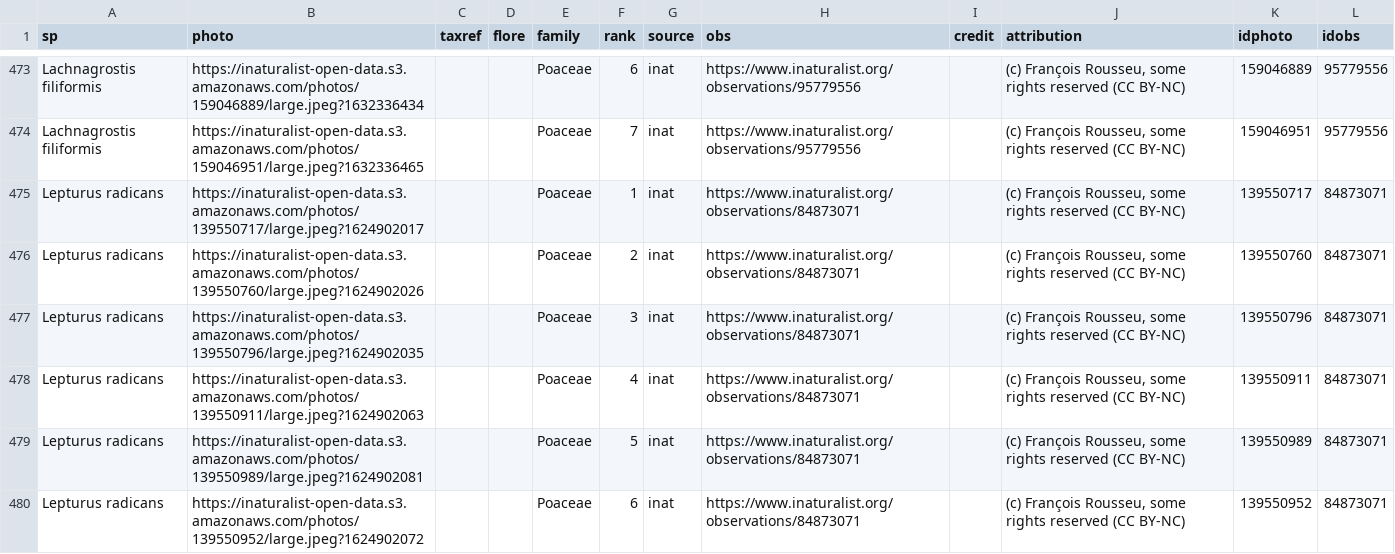
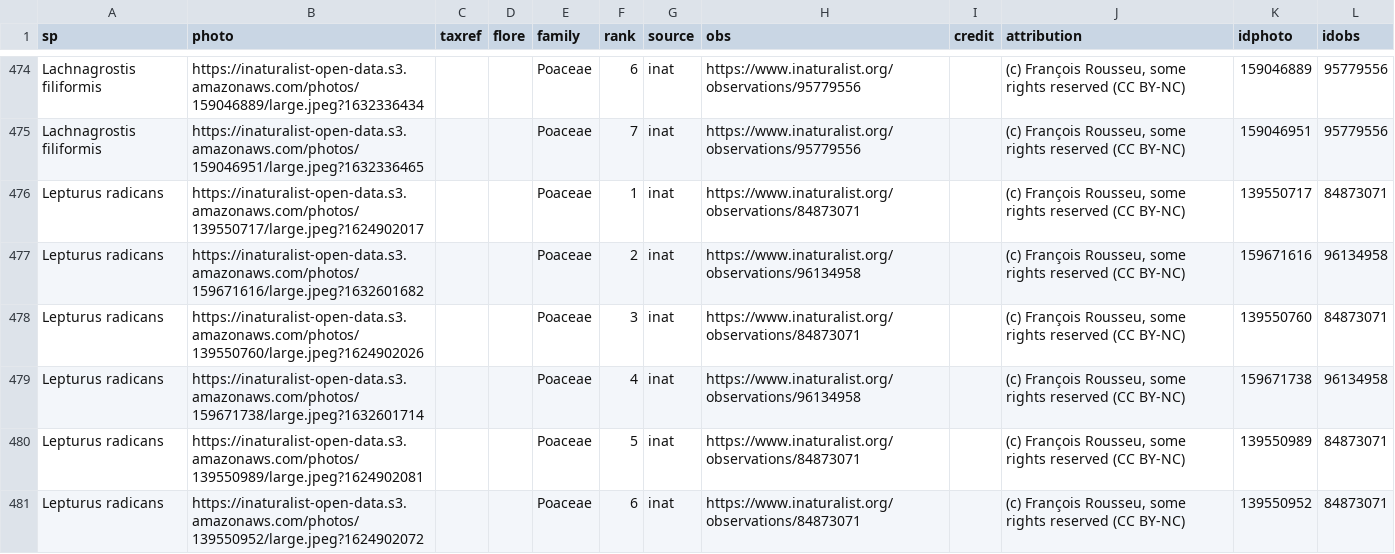
Before and after one commit to frousseu/reunion_graminoids, a CSV file: grasses.csv, drawn as a sheet; only a part is shown, gaps mark what is left out; the diff covers the shown part only.

```diff
--- a/grasses.csv
+++ b/grasses.csv
@@ -475,5 +476,5 @@
 "Lepturus radicans";"https://inaturalist-open-data.s3.amazonaws.com/photos/139550717/large.jpeg?1624902017";;;"Poaceae";1;"inat";"https://www.inaturalist.org/observations/84873071";;"(c) François Rousseu, some rights reserved (CC BY-NC)";"139550717";"84873071"
-"Lepturus radicans";"https://inaturalist-open-data.s3.amazonaws.com/photos/139550760/large.jpeg?1624902026";;;"Poaceae";2;"inat";"https://www.inaturalist.org/observations/84873071";;"(c) François Rousseu, some rights reserved (CC BY-NC)";"139550760";"84873071"
-"Lepturus radicans";"https://inaturalist-open-data.s3.amazonaws.com/photos/139550796/large.jpeg?1624902035";;;"Poaceae";3;"inat";"https://www.inaturalist.org/observations/84873071";;"(c) François Rousseu, some rights reserved (CC BY-NC)";"139550796";"84873071"
-"Lepturus radicans";"https://inaturalist-open-data.s3.amazonaws.com/photos/139550911/large.jpeg?1624902063";;;"Poaceae";4;"inat";"https://www.inaturalist.org/observations/84873071";;"(c) François Rousseu, some rights reserved (CC BY-NC)";"139550911";"84873071"
+"Lepturus radicans";"https://inaturalist-open-data.s3.amazonaws.com/photos/159671616/large.jpeg?1632601682";;;"Poaceae";2;"inat";"https://www.inaturalist.org/observations/96134958";;"(c) François Rousseu, some rights reserved (CC BY-NC)";"159671616";"96134958"
+"Lepturus radicans";"https://inaturalist-open-data.s3.amazonaws.com/photos/139550760/large.jpeg?1624902026";;;"Poaceae";3;"inat";"https://www.inaturalist.org/observations/84873071";;"(c) François Rousseu, some rights reserved (CC BY-NC)";"139550760";"84873071"
+"Lepturus radicans";"https://inaturalist-open-data.s3.amazonaws.com/photos/159671738/large.jpeg?1632601714";;;"Poaceae";4;"inat";"https://www.inaturalist.org/observations/96134958";;"(c) François Rousseu, some rights reserved (CC BY-NC)";"159671738";"96134958"
 "Lepturus radicans";"https://inaturalist-open-data.s3.amazonaws.com/photos/139550989/large.jpeg?1624902081";;;"Poaceae";5;"inat";"https://www.inaturalist.org/observations/84873071";;"(c) François Rousseu, some rights reserved (CC BY-NC)";"139550989";"84873071"
```
Also changed, not shown: 7 added rows, 3 removed rows and 65 edited cells elsewhere in this file.
